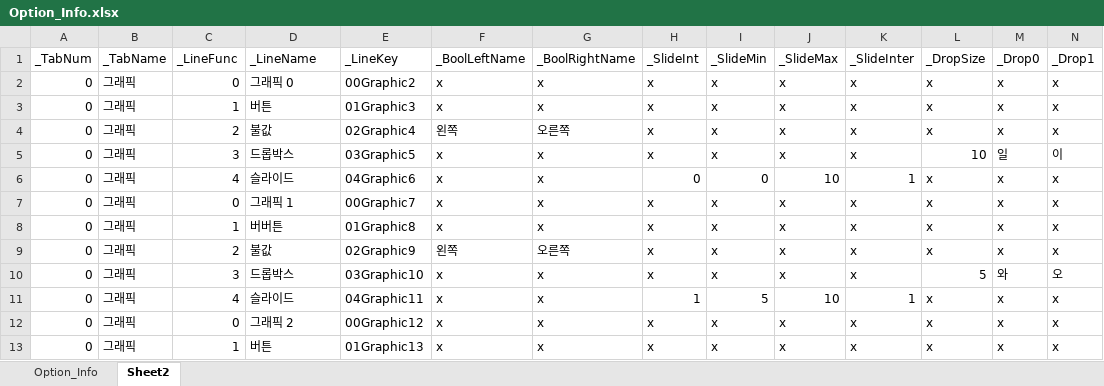
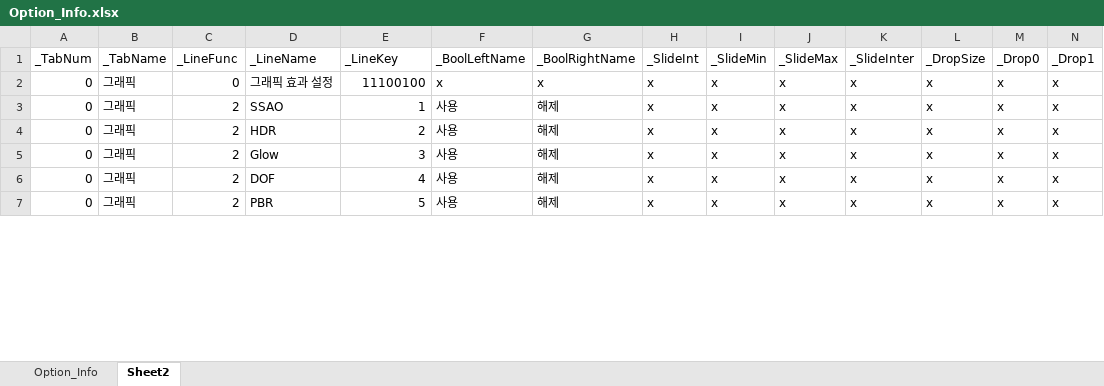
Before and after one commit to rlatjddyd92/Dx11_LiesOfP, an Excel workbook: Framework_DX11/Client/Bin/DataFiles/Option_Info.xlsx, sheet Sheet2, drawn as a sheet; only a part is shown; values as stored, in another font and other column widths than the file's, no borders; removed rows and columns are numbered as before the commit, all else as after; rows hold the shown columns only; the diff covers the shown part only; the diff names each change by its address in the sheet, - before the commit and + after, or states it on an @@ line.

```diff
--- a/Framework_DX11/Client/Bin/DataFiles/Option_Info.xlsx (sheet Sheet2)
+++ b/Framework_DX11/Client/Bin/DataFiles/Option_Info.xlsx (sheet Sheet2)
-D2: 그래픽 0
+D2: 그래픽 효과 설정
-E2: 00Graphic2
+E2: 11100100
-C3: 1
+C3: 2
-D3: 버튼
+D3: SSAO
-E3: 01Graphic3
+E3: 1
-F3: x
+F3: 사용
-G3: x
+G3: 해제
-D4: 불값
+D4: HDR
-E4: 02Graphic4
+E4: 2
-F4: 왼쪽
+F4: 사용
-G4: 오른쪽
+G4: 해제
-row 5: 0 | 그래픽 | 3 | 드롭박스 | 03Graphic5 | x | x | x | x | x | x | 10 | 일 | 이
-row 6: 0 | 그래픽 | 4 | 슬라이드 | 04Graphic6 | x | x | 0 | 0 | 10 | 1 | x | x | x
-C5: 0
+C5: 2
-D5: 그래픽 1
+D5: Glow
-E5: 00Graphic7
+E5: 3
-F5:F6: x
+F5:F6: 사용
-G5:G6: x
+G5:G6: 해제
-C6: 1
+C6: 2
-D6: 버버튼
+D6: DOF
-E6: 01Graphic8
+E6: 4
-D7: 불값
+D7: PBR
-E7: 02Graphic9
+E7: 5
-F7: 왼쪽
+F7: 사용
-G7: 오른쪽
+G7: 해제
-row 10: 0 | 그래픽 | 3 | 드롭박스 | 03Graphic10 | x | x | x | x | x | x | 5 | 와 | 오
-row 11: 0 | 그래픽 | 4 | 슬라이드 | 04Graphic11 | x | x | 1 | 5 | 10 | 1 | x | x | x
-row 12: 0 | 그래픽 | 0 | 그래픽 2 | 00Graphic12 | x | x | x | x | x | x | x | x | x
-row 13: 0 | 그래픽 | 1 | 버튼 | 01Graphic13 | x | x | x | x | x | x | x | x | x
```
Also changed, not shown: 16 added rows, 10 removed rows and 95 edited cells elsewhere in this sheet, sheet Option_Info, formulas that keep their value, 12 other files.
